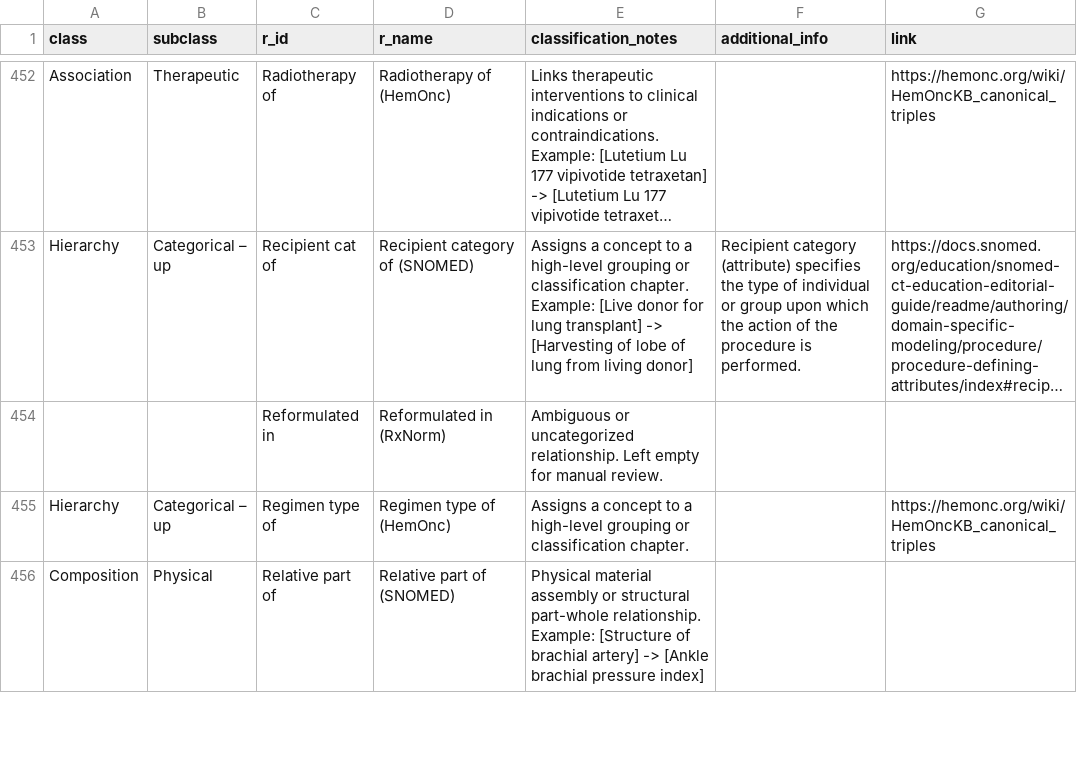
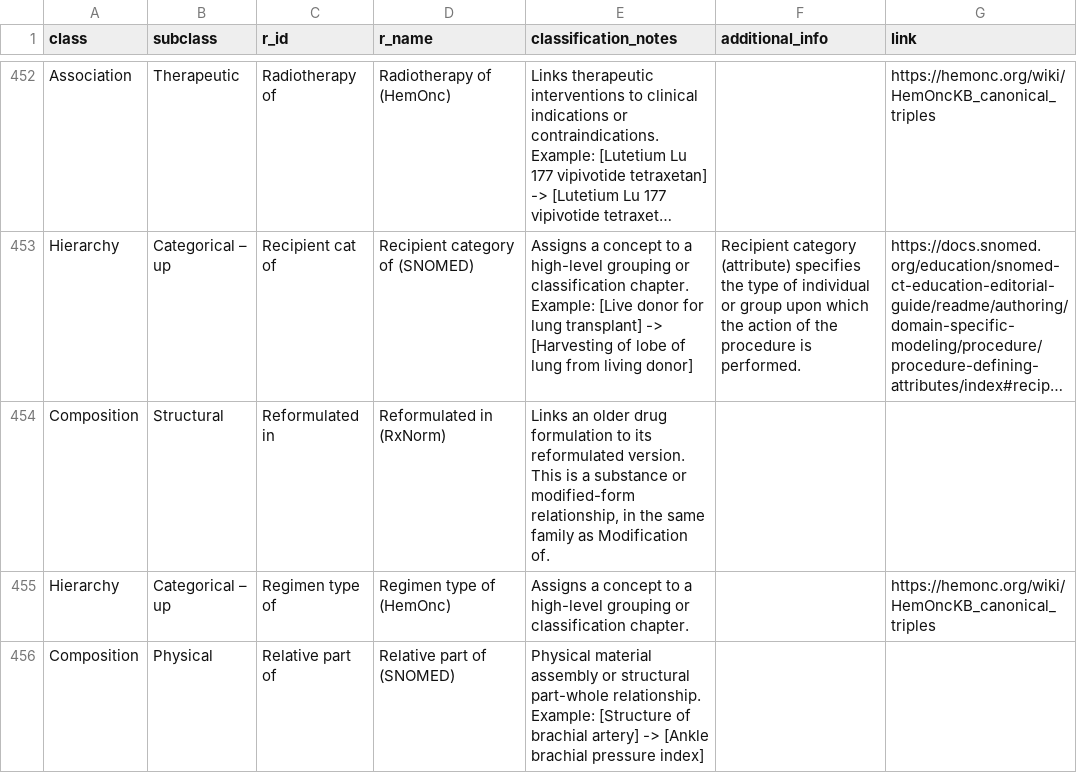
Before and after one commit to AustralianCancerDataNetwork/omop-graph, a CSV file: config/predicate_mapping.csv, drawn as a sheet; only a part is shown, gaps mark what is left out; long unchanged cells end in …; the diff covers the shown part only; the diff names each change by its address in the sheet, - before the commit and + after, or states it on an @@ line.

Commit message:
Update the predicate classification

```diff
--- a/config/predicate_mapping.csv
+++ b/config/predicate_mapping.csv
-A454 (class): (empty)
+A454 (class): Composition
-B454 (subclass): (empty)
+B454 (subclass): Structural
-E454 (classification_notes): Ambiguous or uncategorized relationship. Left empty for manual review.
+E454 (classification_notes): Links an older drug formulation to its reformulated version. This is a substance or modified-form relationship, in the same family as Modification of.
```
Also changed, not shown: 78 edited cells elsewhere in this file, config/predicate_classification.csv.
